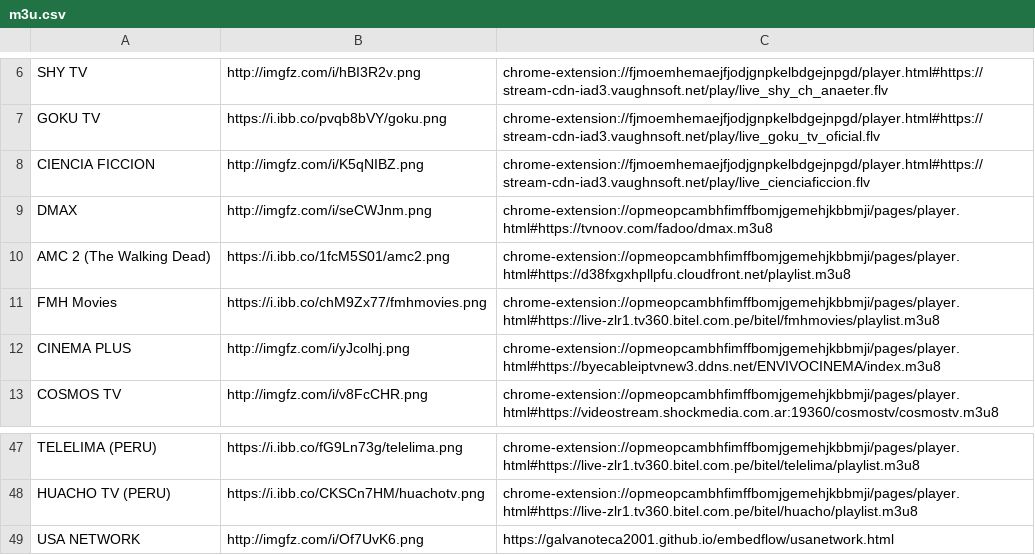
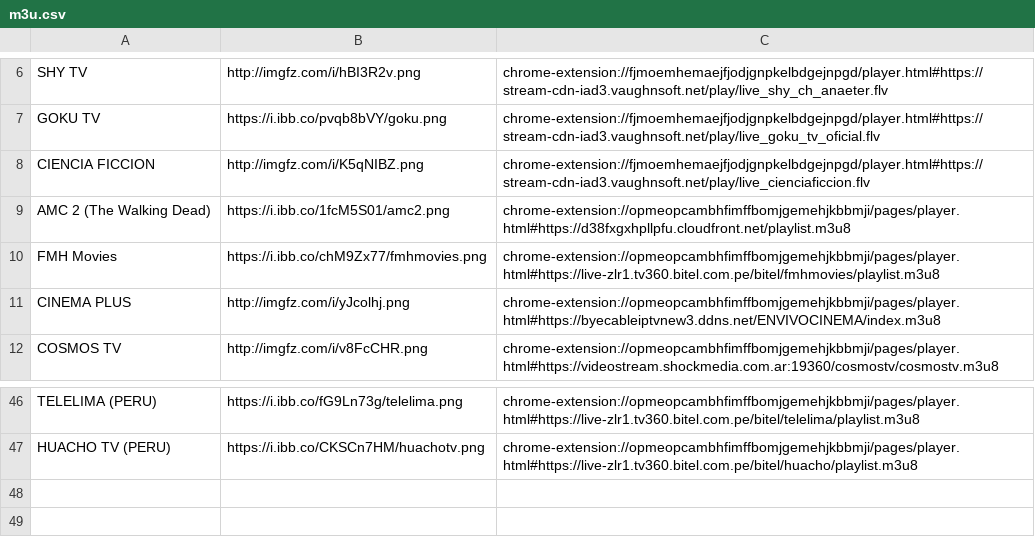
Before and after one commit to galvanoteca2001/FLOW, a CSV file: m3u.csv, drawn as a sheet; only a part is shown, gaps mark what is left out; the diff names each change by its address in the sheet, - before the commit and + after, or states it on an @@ line.

Commit message:
Update m3u.csv

```diff
--- a/m3u.csv
+++ b/m3u.csv
-row 9: DMAX | http://imgfz.com/i/seCWJnm.png | chrome-extension://opmeopcambhfimffbomjgemehjkbbmji/pages/player.html#https://tvnoov.com/fadoo/dmax.m3u8
-row 49: USA NETWORK | http://imgfz.com/i/Of7UvK6.png | https://galvanoteca2001.github.io/embedflow/usanetwork.html
```
